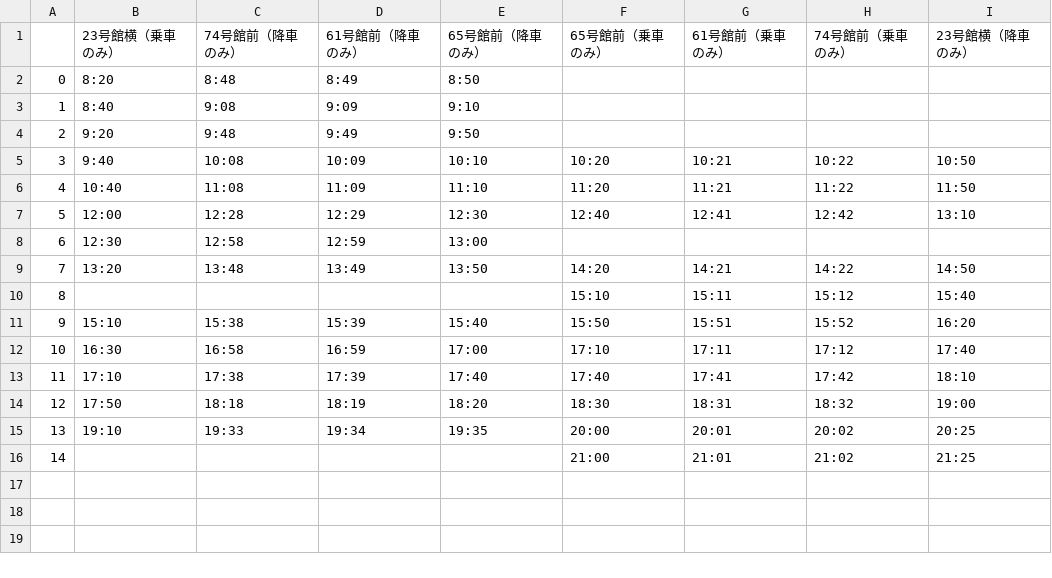
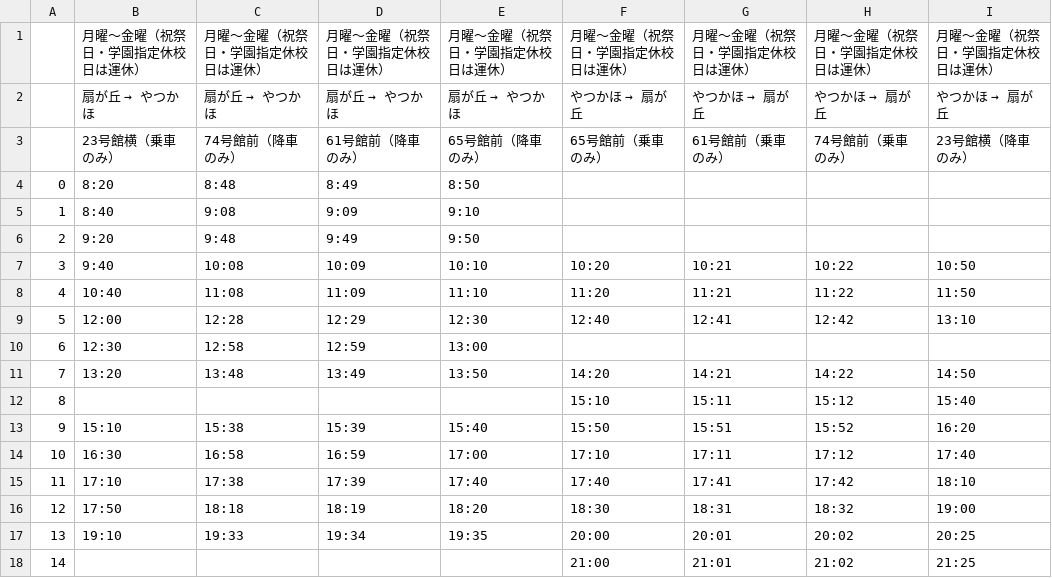
Before and after one commit to KawaiLaboratory/BusTimerPy, a CSV file: csv/0.csv, drawn as a sheet; the diff names each change by its address in the sheet, - before the commit and + after, or states it on an @@ line.

```diff
--- a/csv/0.csv
+++ b/csv/0.csv
+row 1:  | 月曜～金曜（祝祭日・学園指定休校日は運休） | 月曜～金曜（祝祭日・学園指定休校日は運休） | 月曜～金曜（祝祭日・学園指定休校日は運休） | 月曜～金曜（祝祭日・学園指定休校日は運休） | 月曜～金曜（祝祭日・学園指定休校日は運休） | 月曜～金曜（祝祭日・学園指定休校日は運休） | 月曜～金曜（祝祭日・学園指定休校日は運休） | 月曜～金曜（祝祭日・学園指定休校日は運休）
+row 2:  | 扇が丘 → やつかほ | 扇が丘 → やつかほ | 扇が丘 → やつかほ | 扇が丘 → やつかほ | やつかほ → 扇が丘 | やつかほ → 扇が丘 | やつかほ → 扇が丘 | やつかほ → 扇が丘
```
Also changed, not shown: csv/2.csv, 1 other file.
